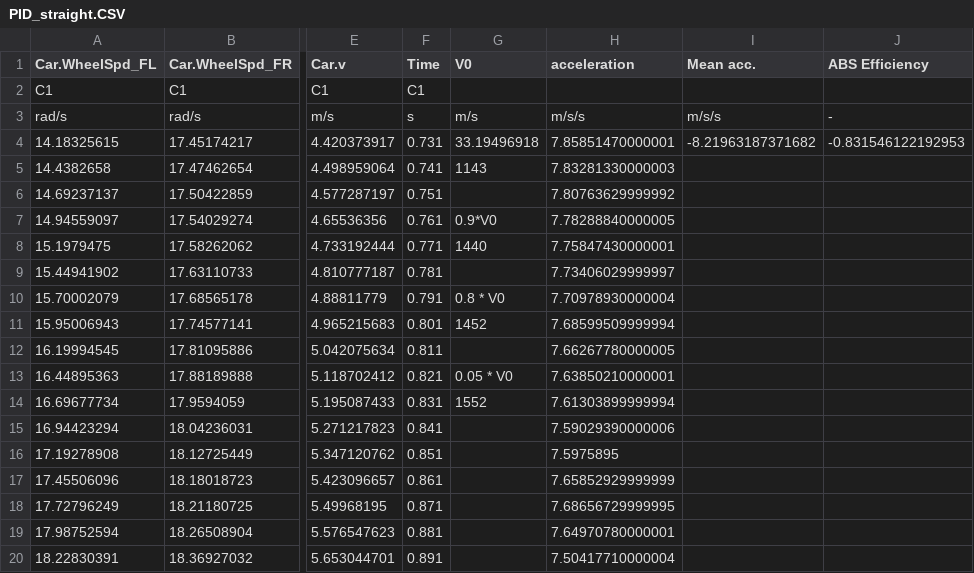
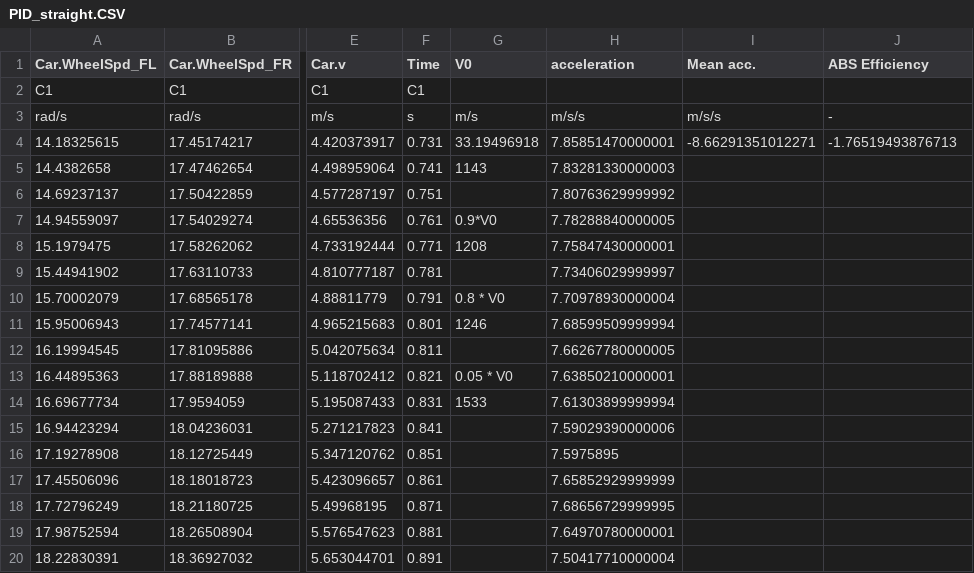
Before and after one commit to nikhn94/VDB-Project, a CSV file: Results/CSV/PID_straight.CSV, drawn as a sheet; only a part is shown, gaps mark what is left out; the diff names each change by its address in the sheet, - before the commit and + after, or states it on an @@ line.

```diff
--- a/Results/CSV/PID_straight.CSV
+++ b/Results/CSV/PID_straight.CSV
-I4 (Mean acc.): -8.21963187371682
+I4 (Mean acc.): -8.66291351012271
-J4 (ABS Efficiency): -0.831546122192953
+J4 (ABS Efficiency): -1.76519493876713
-G8 (V0): 1440
+G8 (V0): 1208
-G11 (V0): 1452
+G11 (V0): 1246
-G14 (V0): 1552
+G14 (V0): 1533
```
Also changed, not shown: Results/CSV/PID_1mu.CSV, Results/CSV/PID_mu_split.CSV, 9 other files.
